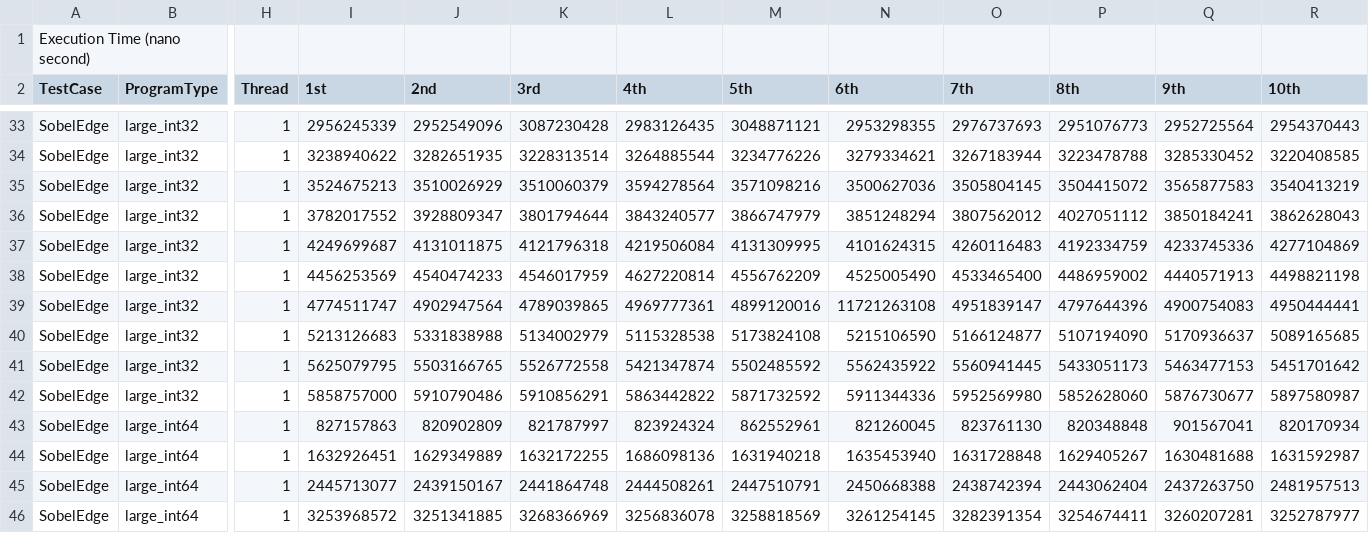
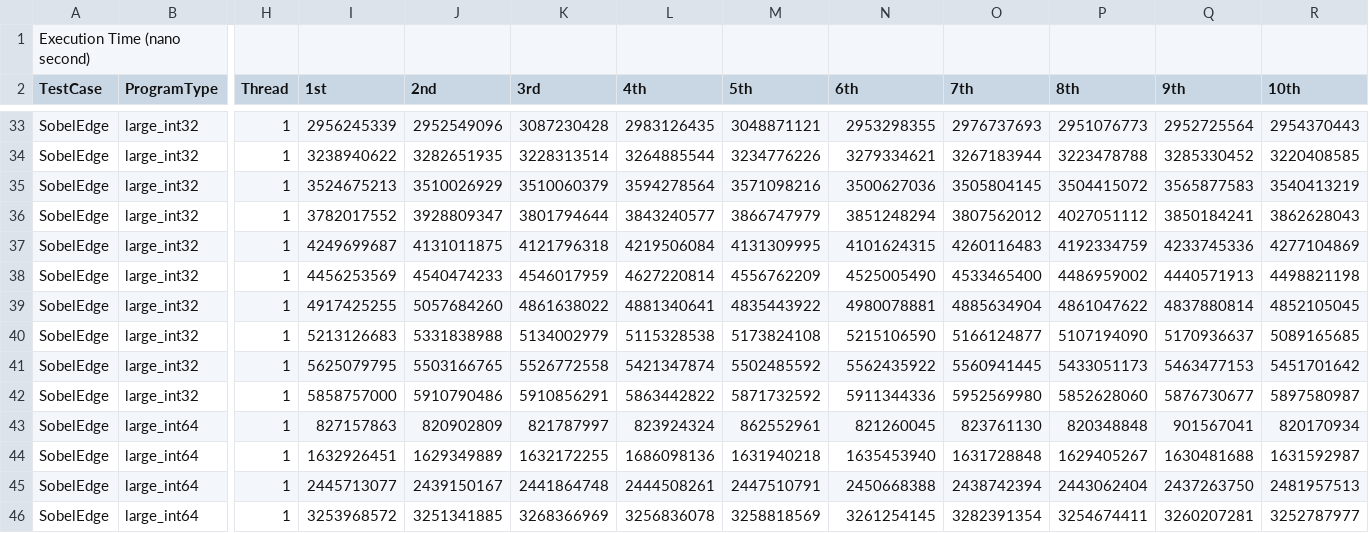
Before and after one commit to samminweng/WhileyOpenCL, a CSV file: benchmarks/results/sobeledge/exectime_manual_O2.csv, drawn as a sheet; only a part is shown, gaps mark what is left out; the diff names each change by its address in the sheet, - before the commit and + after, or states it on an @@ line.

Commit message:
Minor updates on Sobel edge benchmarks

```diff
--- a/benchmarks/results/sobeledge/exectime_manual_O2.csv
+++ b/benchmarks/results/sobeledge/exectime_manual_O2.csv
-I39 (1st): 4774511747
+I39 (1st): 4917425255
-J39 (2nd): 4902947564
+J39 (2nd): 5057684260
-K39 (3rd): 4789039865
+K39 (3rd): 4861638022
-L39 (4th): 4969777361
+L39 (4th): 4881340641
-M39 (5th): 4899120016
+M39 (5th): 4835443922
-N39 (6th): 11721263108
+N39 (6th): 4980078881
-O39 (7th): 4951839147
+O39 (7th): 4885634904
-P39 (8th): 4797644396
+P39 (8th): 4861047622
-Q39 (9th): 4900754083
+Q39 (9th): 4837880814
-R39 (10th): 4950444441
+R39 (10th): 4852105045
```
Also changed, not shown: 2 other files.
